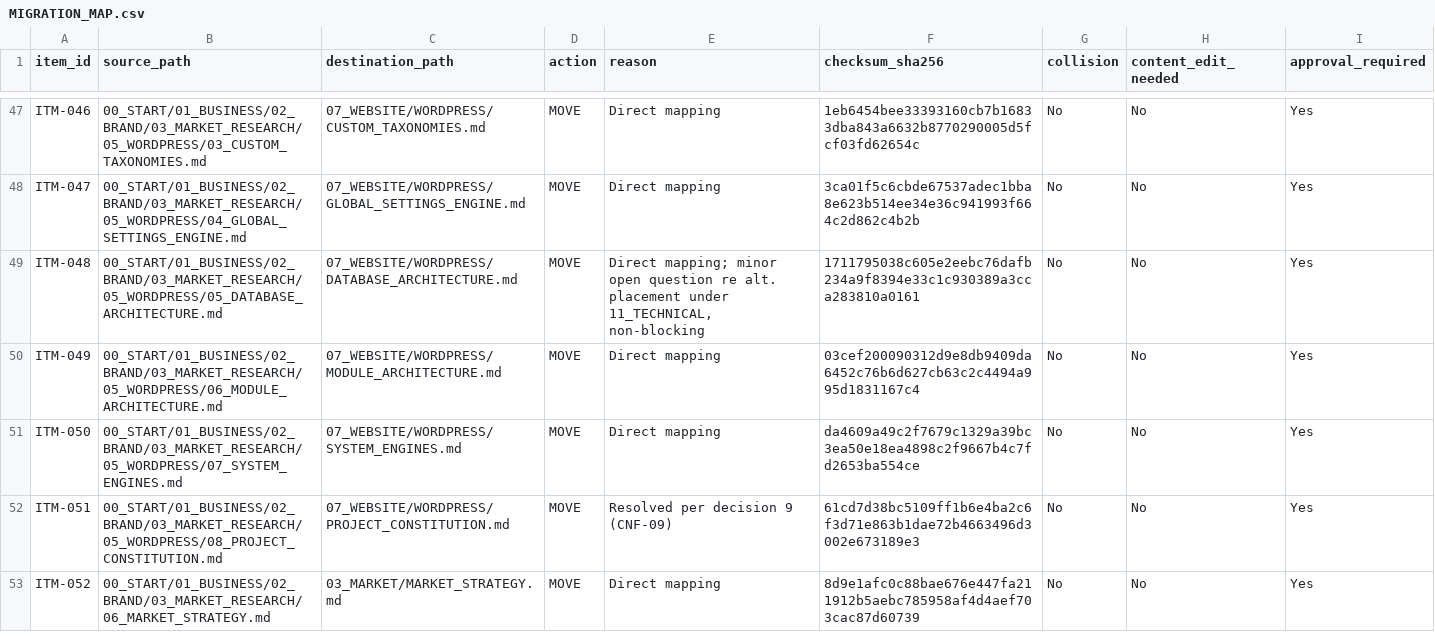
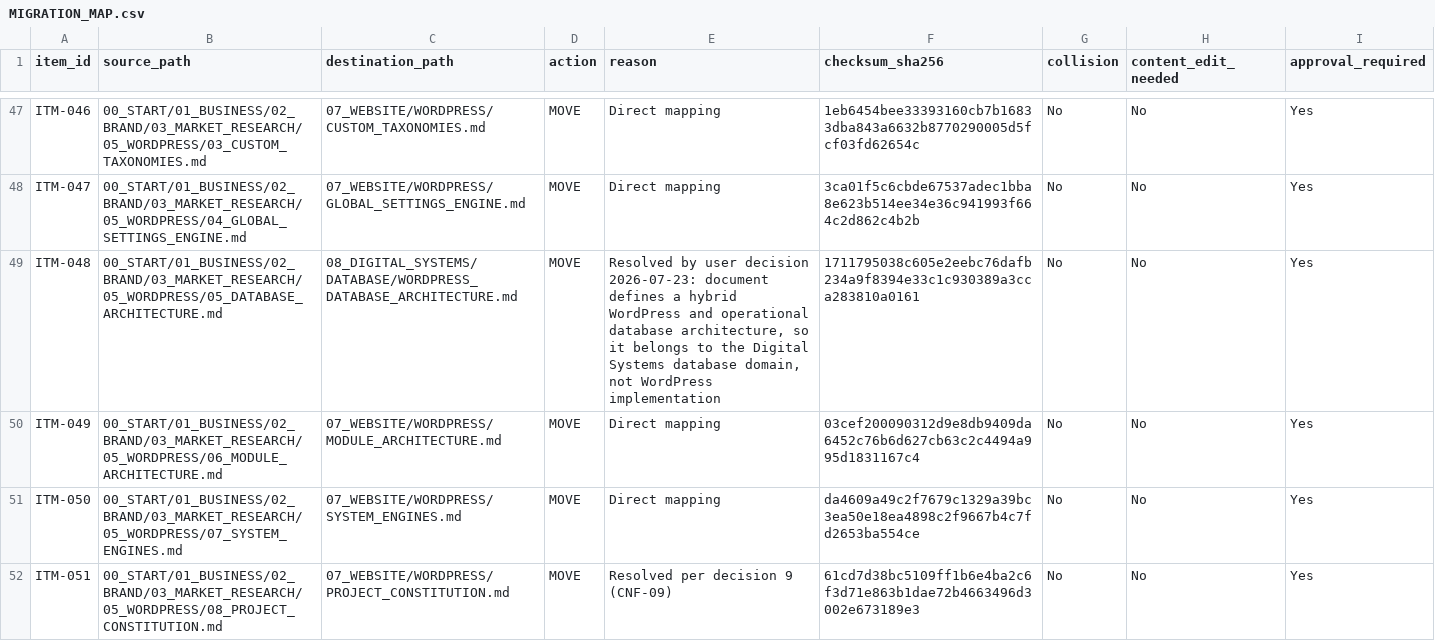
Before and after one commit to afaqalhayatae/AFAQ_ALHAYAT_WEBSITE, a CSV file: 00_GOVERNANCE/MIGRATION/MIGRATION_MAP.csv, drawn as a sheet; only a part is shown, gaps mark what is left out; the shorter side is filled out with more unchanged rows.

Commit message:
chore(migration): resolve WordPress database-architecture placement in migration map
User decision: 05_DATABASE_ARCHITECTURE.md (ITM-048) is reassigned from
07_WEBSITE/WORDPRESS/ to 08_DIGITAL_SYSTEMS/DATABASE/WORDPRESS_DATABASE_ARCHITECTURE.md.
It defines a hybrid WordPress and operational database architecture, placing
it in the Digital Systems database domain. No content files moved by this
commit; it only updates governance planning documents.

```diff
--- a/00_GOVERNANCE/MIGRATION/MIGRATION_MAP.csv
+++ b/00_GOVERNANCE/MIGRATION/MIGRATION_MAP.csv
@@ -48,3 +48,3 @@ ITM-046,"00_START/01_BUSINESS/02_BRAND/03_MARKET_RESEARCH/05_WORDPRESS/03_CUSTOM
 ITM-047,"00_START/01_BUSINESS/02_BRAND/03_MARKET_RESEARCH/05_WORDPRESS/04_GLOBAL_SETTINGS_ENGINE.md","07_WEBSITE/WORDPRESS/GLOBAL_SETTINGS_ENGINE.md",MOVE,"Direct mapping",3ca01f5c6cbde67537adec1bba8e623b514ee34e36c941993f664c2d862c4b2b,No,No,Yes
-ITM-048,"00_START/01_BUSINESS/02_BRAND/03_MARKET_RESEARCH/05_WORDPRESS/05_DATABASE_ARCHITECTURE.md","07_WEBSITE/WORDPRESS/DATABASE_ARCHITECTURE.md",MOVE,"Direct mapping; minor open question re alt. placement under 11_TECHNICAL, non-blocking",1711795038c605e2eebc76dafb234a9f8394e33c1c930389a3cca283810a0161,No,No,Yes
+ITM-048,"00_START/01_BUSINESS/02_BRAND/03_MARKET_RESEARCH/05_WORDPRESS/05_DATABASE_ARCHITECTURE.md","08_DIGITAL_SYSTEMS/DATABASE/WORDPRESS_DATABASE_ARCHITECTURE.md",MOVE,"Resolved by user decision 2026-07-23: document defines a hybrid WordPress and operational database architecture, so it belongs to the Digital Systems database domain, not WordPress implementation",1711795038c605e2eebc76dafb234a9f8394e33c1c930389a3cca283810a0161,No,No,Yes
 ITM-049,"00_START/01_BUSINESS/02_BRAND/03_MARKET_RESEARCH/05_WORDPRESS/06_MODULE_ARCHITECTURE.md","07_WEBSITE/WORDPRESS/MODULE_ARCHITECTURE.md",MOVE,"Direct mapping",03cef200090312d9e8db9409da6452c76b6d627cb63c2c4494a995d1831167c4,No,No,Yes
```
Also changed, not shown: 1 other file.
